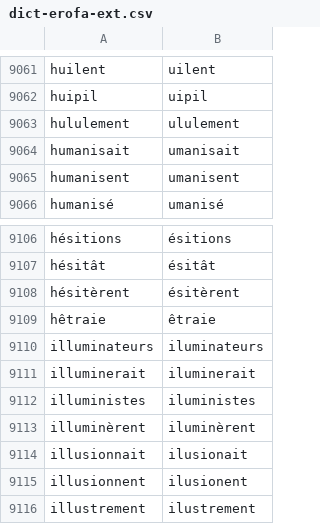
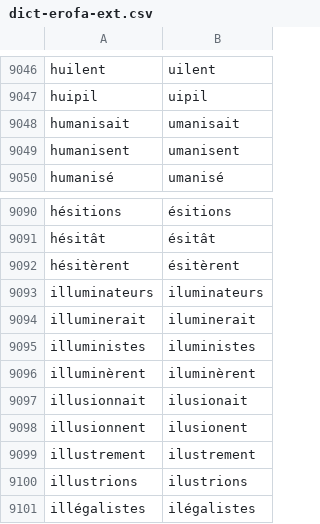
Before and after one commit to v-gb/ortografe, a CSV file: data/homemade/dict-erofa-ext.csv, drawn as a sheet; only a part is shown, gaps mark what is left out; the shorter side is filled out with more unchanged rows; the diff covers the shown part only; the diff names each change by its address in the sheet, - before the commit and + after, or states it on an @@ line.

```diff
--- a/data/homemade/dict-erofa-ext.csv
+++ b/data/homemade/dict-erofa-ext.csv
-row 9063: hululement | ululement
-row 9109: hêtraie | êtraie
```
Also changed, not shown: 15 removed rows elsewhere in this file, 1 other file.
